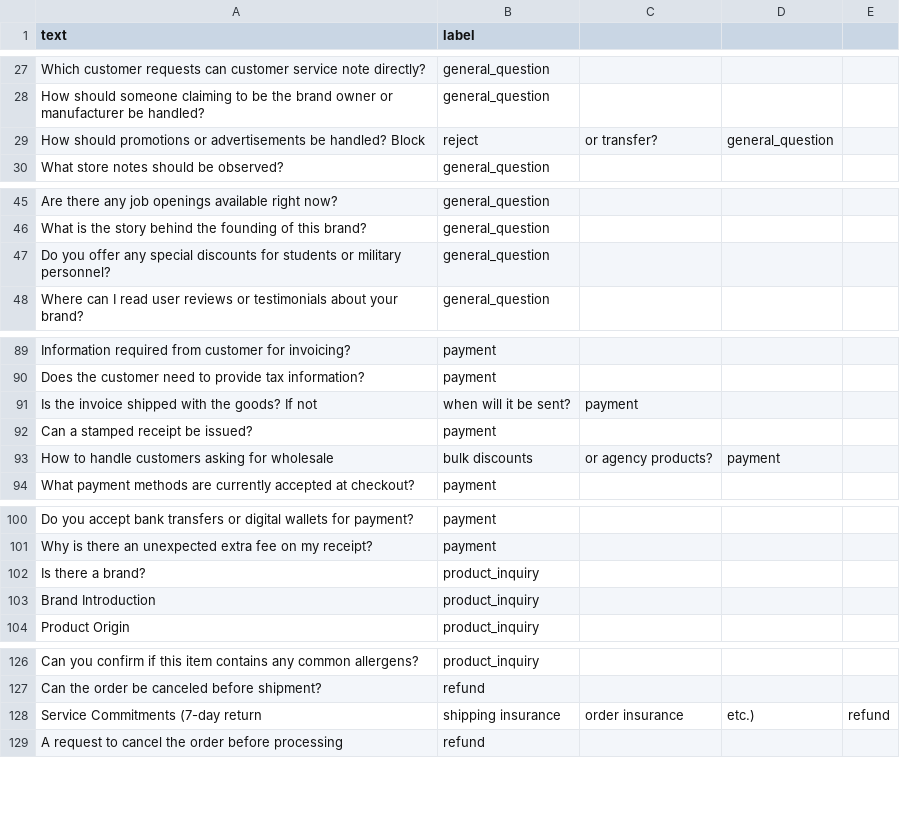
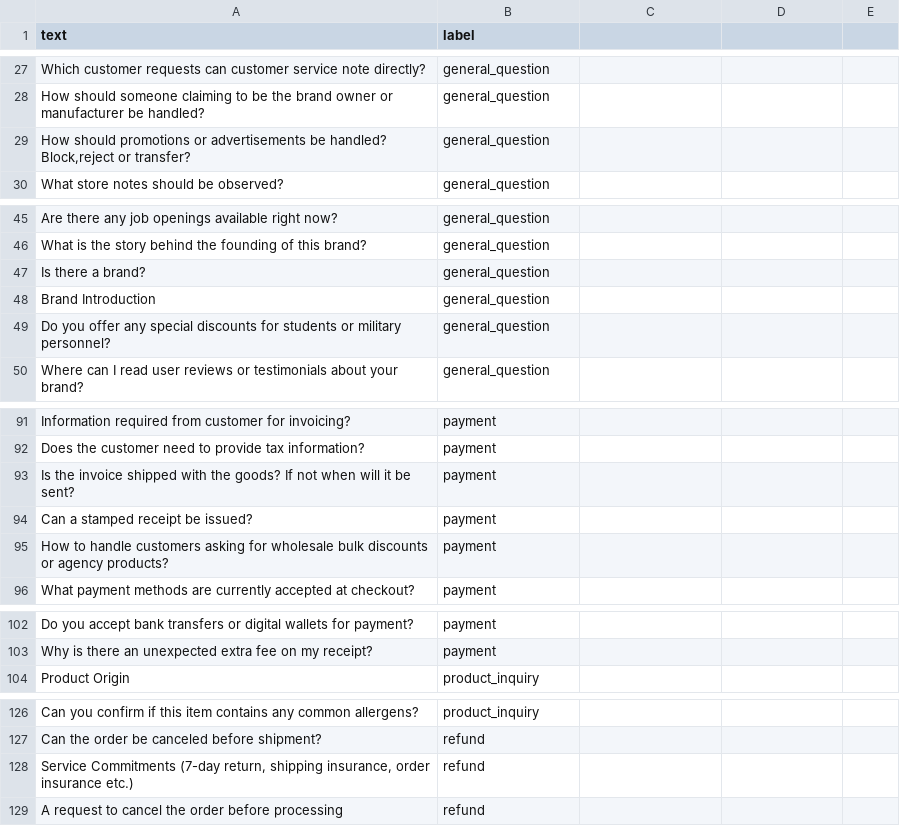
Before and after one commit to alsuhaibanishoug/Intent_Classification, a CSV file: intent_classification_datasets/data_new.csv, drawn as a sheet; only a part is shown, gaps mark what is left out.

Commit message:
Update data_new.csv to include brand question in general_question cateogry

```diff
--- a/intent_classification_datasets/data_new.csv
+++ b/intent_classification_datasets/data_new.csv
@@ -28,3 +28,3 @@ Which customer requests can customer service note directly?,general_question
 How should someone claiming to be the brand owner or manufacturer be handled?,general_question
-How should promotions or advertisements be handled? Block, reject, or transfer?,general_question
+"How should promotions or advertisements be handled? Block,reject or transfer?",general_question
 What store notes should be observed?,general_question
@@ -46,2 +46,4 @@ Are there any job openings available right now?,general_question
 What is the story behind the founding of this brand?,general_question
+Is there a brand?,general_question
+Brand Introduction,general_question
 Do you offer any special discounts for students or military personnel?,general_question
@@ -90,5 +92,5 @@ Information required from customer for invoicing?,payment
 Does the customer need to provide tax information?,payment
-Is the invoice shipped with the goods? If not, when will it be sent?,payment
+Is the invoice shipped with the goods? If not when will it be sent?,payment
 Can a stamped receipt be issued?,payment
-How to handle customers asking for wholesale, bulk discounts, or agency products?,payment
+How to handle customers asking for wholesale bulk discounts or agency products?,payment
 What payment methods are currently accepted at checkout?,payment
@@ -101,4 +103,2 @@ Do you accept bank transfers or digital wallets for payment?,payment
 Why is there an unexpected extra fee on my receipt?,payment
-Is there a brand?,product_inquiry
-Brand Introduction,product_inquiry
 Product Origin,product_inquiry
@@ -127,3 +127,3 @@ Can you confirm if this item contains any common allergens?,product_inquiry
 Can the order be canceled before shipment?,refund
-Service Commitments (7-day return, shipping insurance, order insurance, etc.),refund
+"Service Commitments (7-day return, shipping insurance, order insurance etc.)",refund
 A request to cancel the order before processing,refund
```
